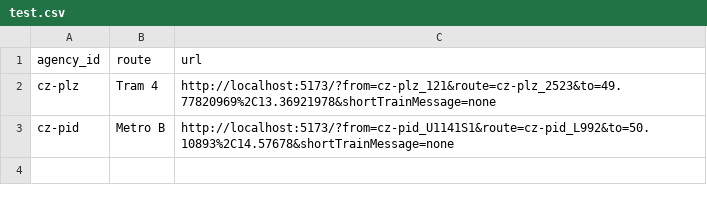
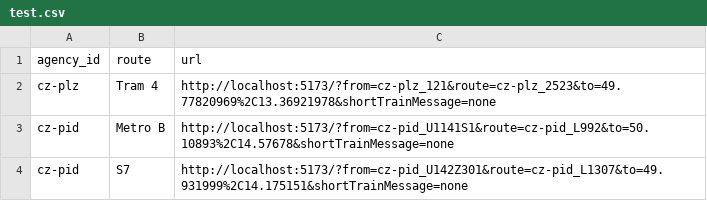
Before and after one commit to arnoclr/syspad, a CSV file: test.csv, drawn as a sheet.

```diff
--- a/test.csv
+++ b/test.csv
@@ -3 +3,2 @@ cz-plz,Tram 4,http://localhost:5173/?from=cz-plz_121&route=cz-plz_2523&to=49.778
 cz-pid,Metro B,http://localhost:5173/?from=cz-pid_U1141S1&route=cz-pid_L992&to=50.10893%2C14.57678&shortTrainMessage=none
+cz-pid,S7,http://localhost:5173/?from=cz-pid_U142Z301&route=cz-pid_L1307&to=49.931999%2C14.175151&shortTrainMessage=none
```
Also changed, not shown: 1 other file.
